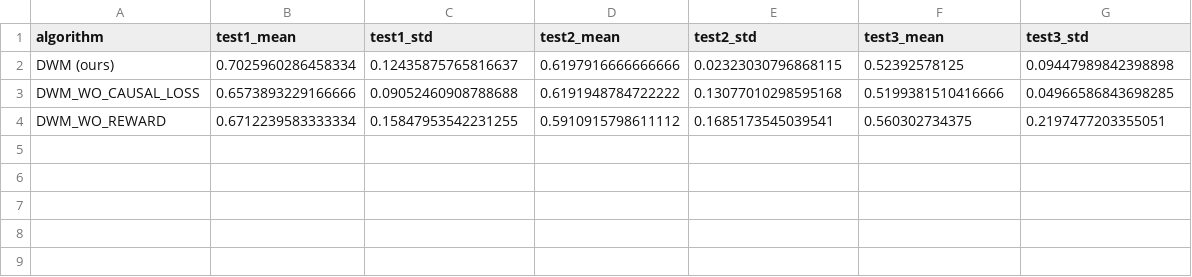
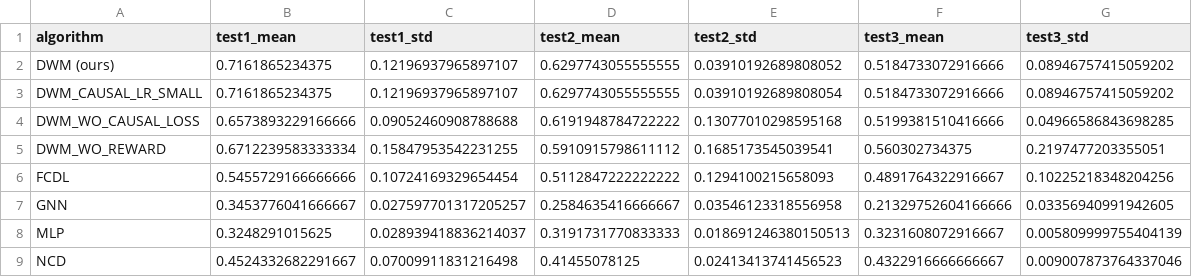
Before and after one commit to zhiyu-zhao-ucas/dwm, a CSV file: result/csv/ood_comparison.csv, drawn as a sheet.

```diff
--- a/result/csv/ood_comparison.csv
+++ b/result/csv/ood_comparison.csv
@@ -1,4 +1,9 @@
 algorithm,test1_mean,test1_std,test2_mean,test2_std,test3_mean,test3_std
-DWM (ours),0.7025960286458334,0.12435875765816637,0.6197916666666666,0.02323030796868115,0.52392578125,0.09447989842398898
+DWM (ours),0.7161865234375,0.12196937965897107,0.6297743055555555,0.03910192689808052,0.5184733072916666,0.08946757415059202
+DWM_CAUSAL_LR_SMALL,0.7161865234375,0.12196937965897107,0.6297743055555555,0.03910192689808054,0.5184733072916666,0.08946757415059202
 DWM_WO_CAUSAL_LOSS,0.6573893229166666,0.09052460908788688,0.6191948784722222,0.13077010298595168,0.5199381510416666,0.04966586843698285
 DWM_WO_REWARD,0.6712239583333334,0.15847953542231255,0.5910915798611112,0.1685173545039541,0.560302734375,0.2197477203355051
+FCDL,0.5455729166666666,0.10724169329654454,0.5112847222222222,0.1294100215658093,0.4891764322916667,0.10225218348204256
+GNN,0.3453776041666667,0.027597701317205257,0.2584635416666667,0.03546123318556958,0.21329752604166666,0.03356940991942605
+MLP,0.3248291015625,0.028939418836214037,0.3191731770833333,0.018691246380150513,0.3231608072916667,0.005809999755404139
+NCD,0.4524332682291667,0.07009911831216498,0.41455078125,0.02413413741456523,0.4322916666666667,0.009007873764337046
```
Also changed, not shown: result/csv/ood_summary.csv, 20 other files.
